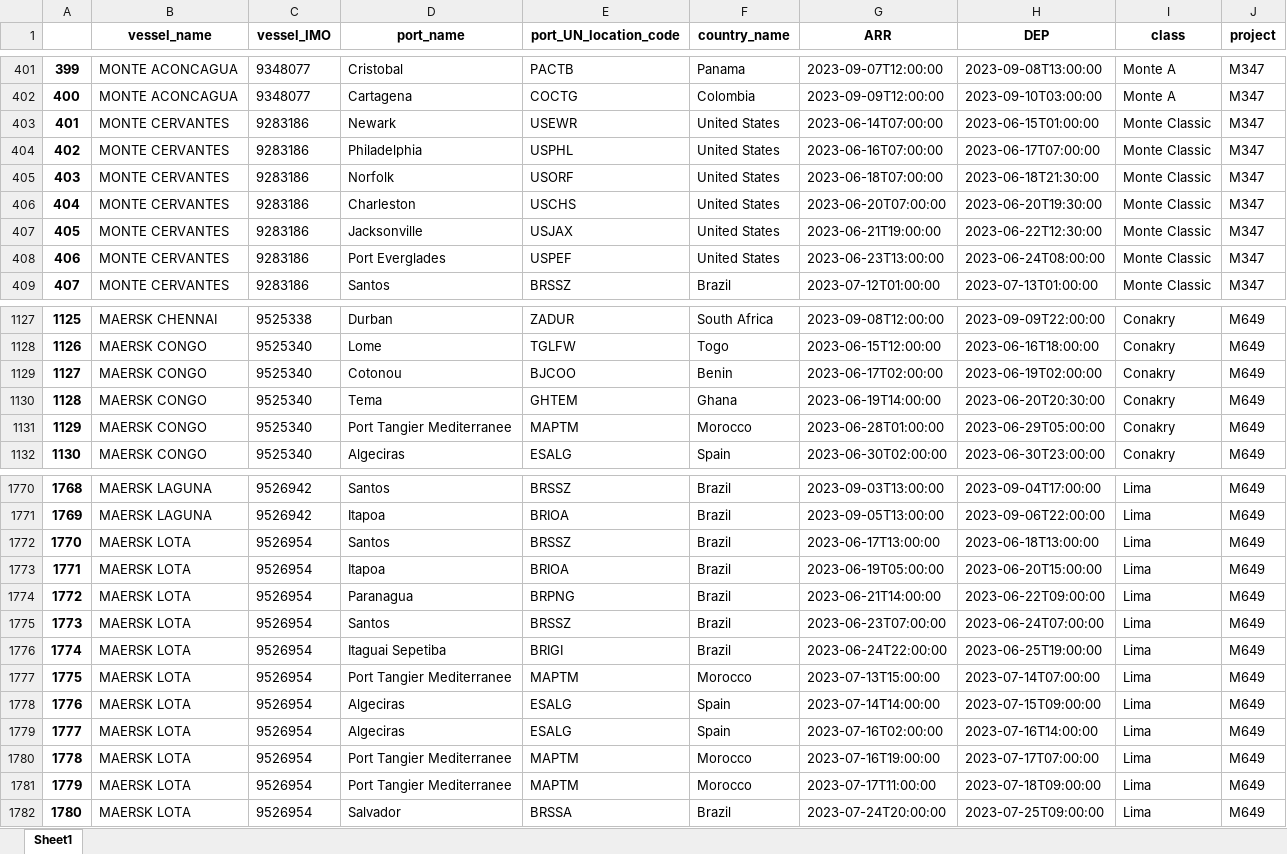
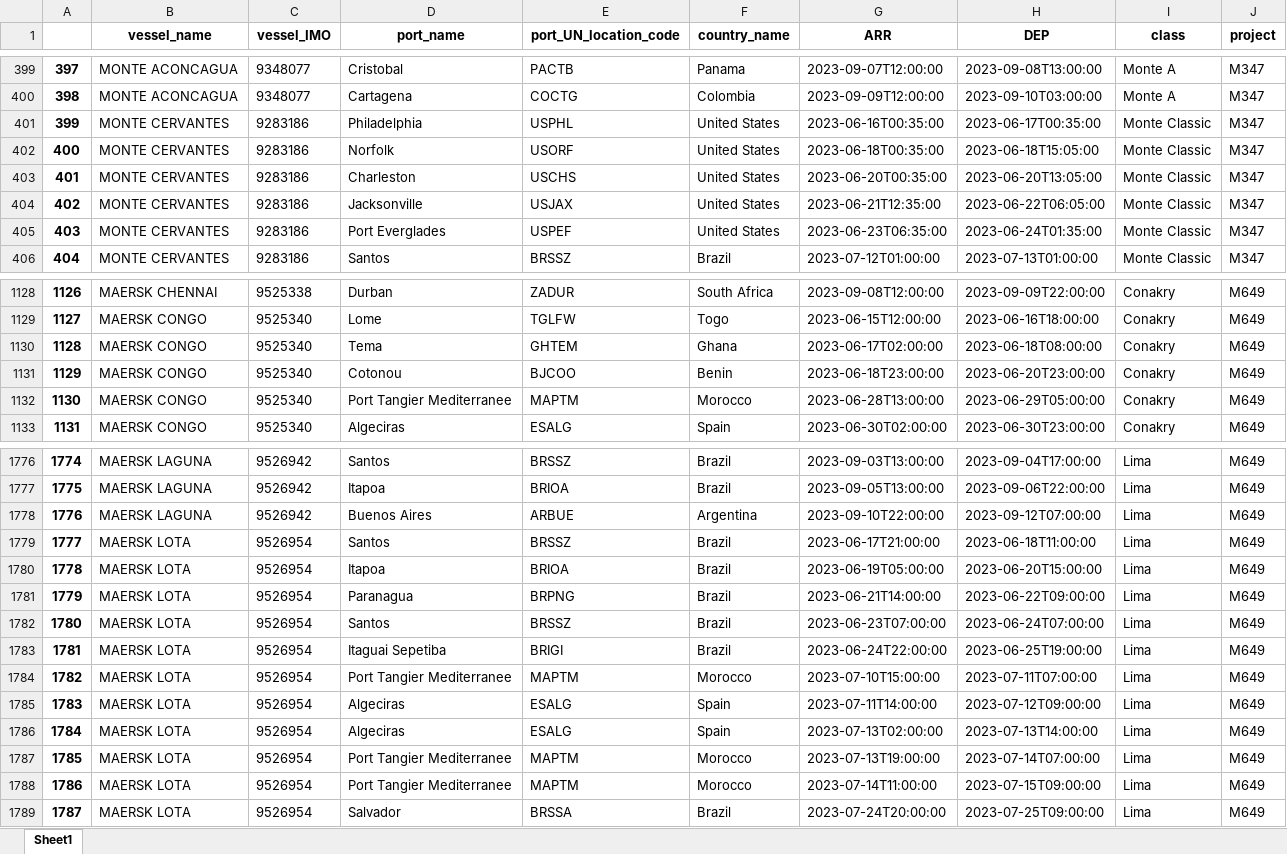
Before and after one commit to Oeyaas/VesselTimeline, an Excel workbook: data.xlsx, sheet Sheet1, drawn as a sheet; only a part is shown, gaps mark what is left out; values as stored, in another font and other column widths than the file's, no borders; removed rows and columns are numbered as before the commit, all else as after; the diff covers the shown part only; the diff names each change by its address in the sheet, - before the commit and + after, or states it on an @@ line.

```diff
--- a/data.xlsx (sheet Sheet1)
+++ b/data.xlsx (sheet Sheet1)
@@ column A renumbered between rows 37 and 2242 @@
-row 403: 401 | MONTE CERVANTES | 9283186 | Newark | USEWR | United States | 2023-06-14T07:00:00 | 2023-06-15T01:00:00 | Monte Classic | M347
-G401 (ARR): 2023-06-16T07:00:00
+G401 (ARR): 2023-06-16T00:35:00
-H401 (DEP): 2023-06-17T07:00:00
+H401 (DEP): 2023-06-17T00:35:00
-G402 (ARR): 2023-06-18T07:00:00
+G402 (ARR): 2023-06-18T00:35:00
-H402 (DEP): 2023-06-18T21:30:00
+H402 (DEP): 2023-06-18T15:05:00
-G403 (ARR): 2023-06-20T07:00:00
+G403 (ARR): 2023-06-20T00:35:00
-H403 (DEP): 2023-06-20T19:30:00
+H403 (DEP): 2023-06-20T13:05:00
-G404 (ARR): 2023-06-21T19:00:00
+G404 (ARR): 2023-06-21T12:35:00
-H404 (DEP): 2023-06-22T12:30:00
+H404 (DEP): 2023-06-22T06:05:00
-G405 (ARR): 2023-06-23T13:00:00
+G405 (ARR): 2023-06-23T06:35:00
-H405 (DEP): 2023-06-24T08:00:00
+H405 (DEP): 2023-06-24T01:35:00
+row 1130: 1128 | MAERSK CONGO | 9525340 | Tema | GHTEM | Ghana | 2023-06-17T02:00:00 | 2023-06-18T08:00:00 | Conakry | M649
-G1131 (ARR): 2023-06-17T02:00:00
+G1131 (ARR): 2023-06-18T23:00:00
-H1131 (DEP): 2023-06-19T02:00:00
+H1131 (DEP): 2023-06-20T23:00:00
-row 1130: 1128 | MAERSK CONGO | 9525340 | Tema | GHTEM | Ghana | 2023-06-19T14:00:00 | 2023-06-20T20:30:00 | Conakry | M649
-G1132 (ARR): 2023-06-28T01:00:00
+G1132 (ARR): 2023-06-28T13:00:00
+row 1778: 1776 | MAERSK LAGUNA | 9526942 | Buenos Aires | ARBUE | Argentina | 2023-09-10T22:00:00 | 2023-09-12T07:00:00 | Lima | M649
-G1779 (ARR): 2023-06-17T13:00:00
+G1779 (ARR): 2023-06-17T21:00:00
-H1779 (DEP): 2023-06-18T13:00:00
+H1779 (DEP): 2023-06-18T11:00:00
-G1784 (ARR): 2023-07-13T15:00:00
+G1784 (ARR): 2023-07-10T15:00:00
-H1784 (DEP): 2023-07-14T07:00:00
+H1784 (DEP): 2023-07-11T07:00:00
-G1785 (ARR): 2023-07-14T14:00:00
+G1785 (ARR): 2023-07-11T14:00:00
-H1785 (DEP): 2023-07-15T09:00:00
+H1785 (DEP): 2023-07-12T09:00:00
-G1786 (ARR): 2023-07-16T02:00:00
+G1786 (ARR): 2023-07-13T02:00:00
-H1786 (DEP): 2023-07-16T14:00:00
+H1786 (DEP): 2023-07-13T14:00:00
-G1787 (ARR): 2023-07-16T19:00:00
+G1787 (ARR): 2023-07-13T19:00:00
-H1787 (DEP): 2023-07-17T07:00:00
+H1787 (DEP): 2023-07-14T07:00:00
-G1788 (ARR): 2023-07-17T11:00:00
+G1788 (ARR): 2023-07-14T11:00:00
-H1788 (DEP): 2023-07-18T09:00:00
+H1788 (DEP): 2023-07-15T09:00:00
```
Also changed, not shown: 28 added rows, 20 removed rows and 220 edited cells elsewhere in this sheet.
